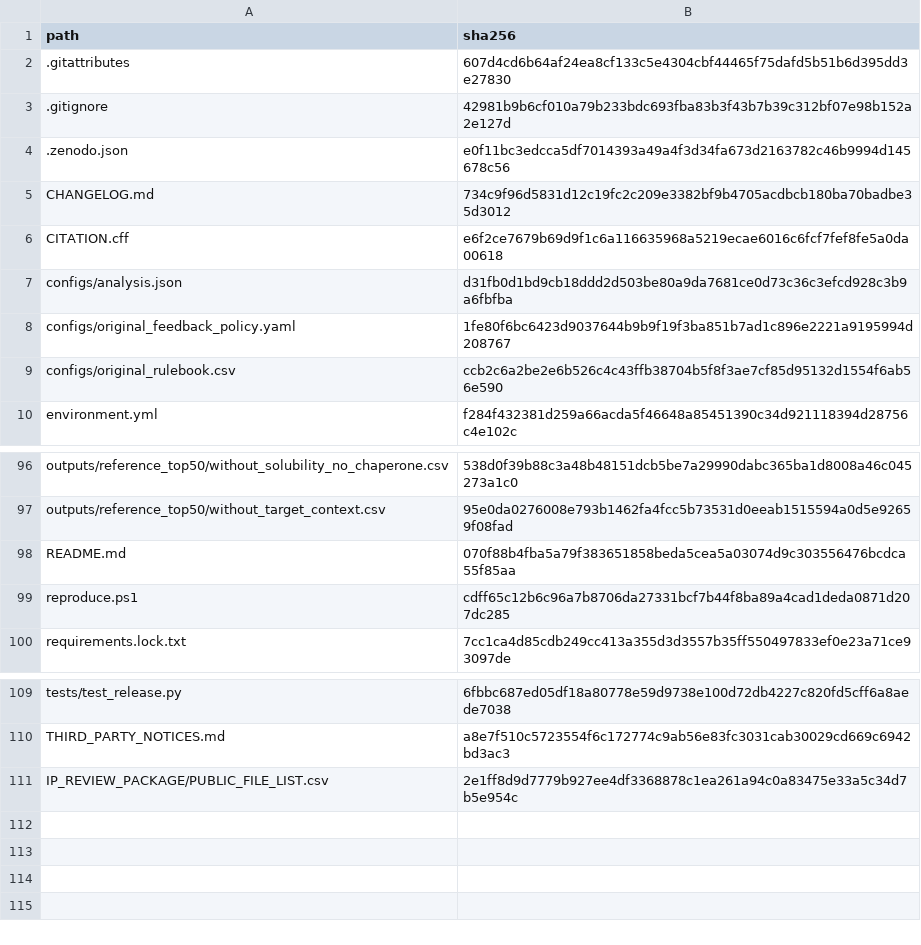
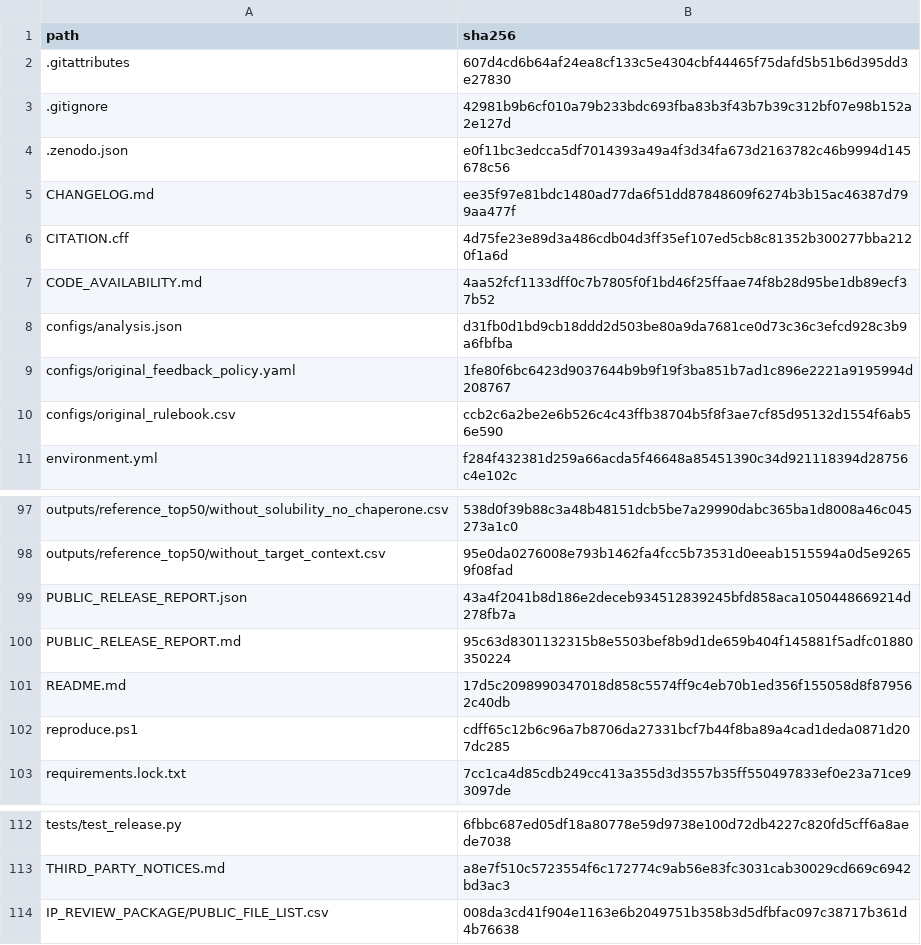
Before and after one commit to wuzongcheng77/food-microbiology-rbp-workflow, a CSV file: RELEASE_MANIFEST_SHA256.csv, drawn as a sheet; only a part is shown, gaps mark what is left out.

```diff
--- a/RELEASE_MANIFEST_SHA256.csv
+++ b/RELEASE_MANIFEST_SHA256.csv
@@ -4,4 +4,5 @@ path,sha256
 .zenodo.json,e0f11bc3edcca5df7014393a49a4f3d34fa673d2163782c46b9994d145678c56
-CHANGELOG.md,734c9f96d5831d12c19fc2c209e3382bf9b4705acdbcb180ba70badbe35d3012
-CITATION.cff,e6f2ce7679b69d9f1c6a116635968a5219ecae6016c6fcf7fef8fe5a0da00618
+CHANGELOG.md,ee35f97e81bdc1480ad77da6f51dd87848609f6274b3b15ac46387d799aa477f
+CITATION.cff,4d75fe23e89d3a486cdb04d3ff35ef107ed5cb8c81352b300277bba2120f1a6d
+CODE_AVAILABILITY.md,4aa52fcf1133dff0c7b7805f0f1bd46f25ffaae74f8b28d95be1db89ecf37b52
 configs/analysis.json,d31fb0d1bd9cb18ddd2d503be80a9da7681ce0d73c36c3efcd928c3b9a6fbfba
@@ -97,3 +98,5 @@ outputs/reference_top50/without_solubility_no_chaperone.csv,538d0f39b88c3a48b481
 outputs/reference_top50/without_target_context.csv,95e0da0276008e793b1462fa4fcc5b73531d0eeab1515594a0d5e92659f08fad
-README.md,070f88b4fba5a79f383651858beda5cea5a03074d9c303556476bcdca55f85aa
+PUBLIC_RELEASE_REPORT.json,43a4f2041b8d186e2deceb934512839245bfd858aca1050448669214d278fb7a
+PUBLIC_RELEASE_REPORT.md,95c63d8301132315b8e5503bef8b9d1de659b404f145881f5adfc01880350224
+README.md,17d5c2098990347018d858c5574ff9c4eb70b1ed356f155058d8f879562c40db
 reproduce.ps1,cdff65c12b6c96a7b8706da27331bcf7b44f8ba89a4cad1deda0871d207dc285
@@ -110,2 +113,2 @@ tests/test_release.py,6fbbc687ed05df18a80778e59d9738e100d72db4227c820fd5cff6a8ae
 THIRD_PARTY_NOTICES.md,a8e7f510c5723554f6c172774c9ab56e83fc3031cab30029cd669c6942bd3ac3
-IP_REVIEW_PACKAGE/PUBLIC_FILE_LIST.csv,2e1ff8d9d7779b927ee4df3368878c1ea261a94c0a83475e33a5c34d7b5e954c
+IP_REVIEW_PACKAGE/PUBLIC_FILE_LIST.csv,008da3cd41f904e1163e6b2049751b358b3d5dfbfac097c38717b361d4b76638
```
Also changed, not shown: IP_REVIEW_PACKAGE/PUBLIC_FILE_LIST.csv, 6 other files.
